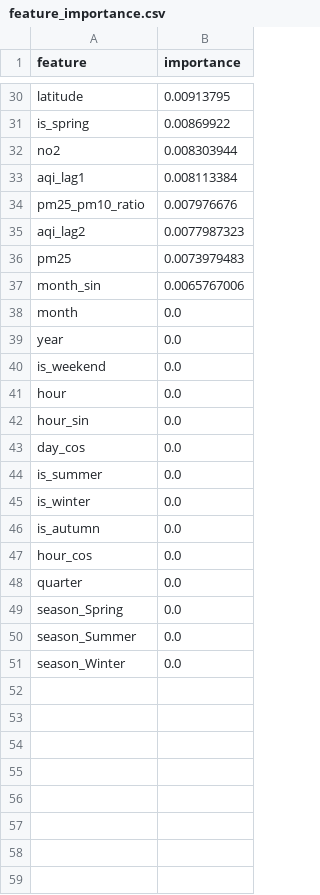
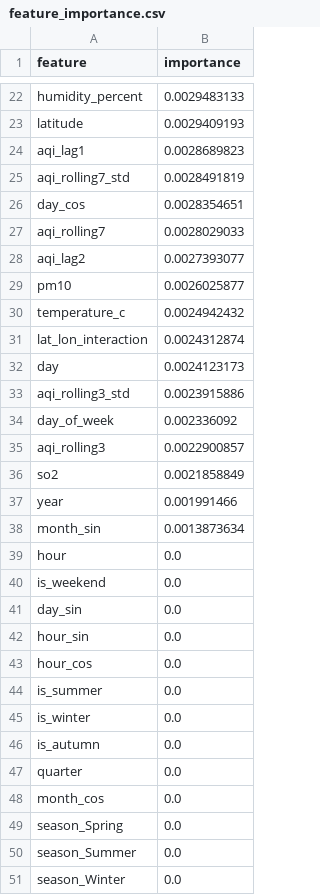
Before and after one commit to samithcsachi/Air-Quality-Health-Alert-System, a CSV file: artifacts/model_trainer/feature_importance.csv, drawn as a sheet; only a part is shown, gaps mark what is left out; removed rows and columns are numbered as before the commit, all else as after; the diff covers the shown part only; the diff names each change by its address in the sheet, - before the commit and + after, or states it on an @@ line.

```diff
--- a/artifacts/model_trainer/feature_importance.csv
+++ b/artifacts/model_trainer/feature_importance.csv
+row 22: humidity_percent | 0.0029483133
-B23 (importance): 0.00913795
+B23 (importance): 0.0029409193
-row 31: is_spring | 0.00869922
-row 32: no2 | 0.008303944
-B24 (importance): 0.008113384
+B24 (importance): 0.0028689823
-row 34: pm25_pm10_ratio | 0.007976676
+row 25: aqi_rolling7_std | 0.0028491819
+row 26: day_cos | 0.0028354651
+row 27: aqi_rolling7 | 0.0028029033
-B28 (importance): 0.0077987323
+B28 (importance): 0.0027393077
-row 36: pm25 | 0.0073979483
+row 29: pm10 | 0.0026025877
+row 30: temperature_c | 0.0024942432
+row 31: lat_lon_interaction | 0.0024312874
+row 32: day | 0.0024123173
+row 33: aqi_rolling3_std | 0.0023915886
+row 34: day_of_week | 0.002336092
+row 35: aqi_rolling3 | 0.0022900857
+row 36: so2 | 0.0021858849
+row 37: year | 0.001991466
-B38 (importance): 0.0065767006
+B38 (importance): 0.0013873634
-A39 (feature): month
+A39 (feature): hour
-row 39: year | 0.0
-A41 (feature): hour
+A41 (feature): day_sin
-A43 (feature): day_cos
+A43 (feature): hour_cos
-row 47: hour_cos | 0.0
+row 48: month_cos | 0.0
```
Also changed, not shown: 12 added rows, 20 removed rows and 8 edited cells elsewhere in this file, 7 other files.
